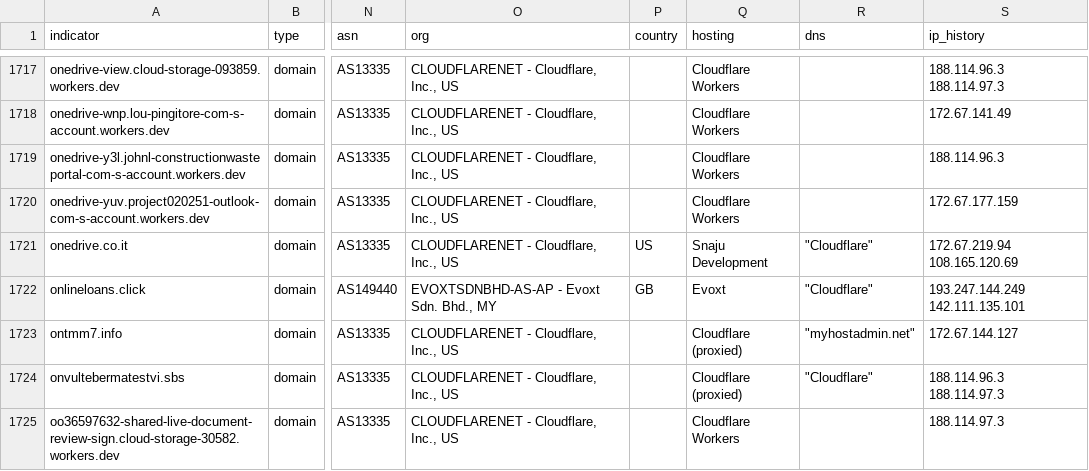
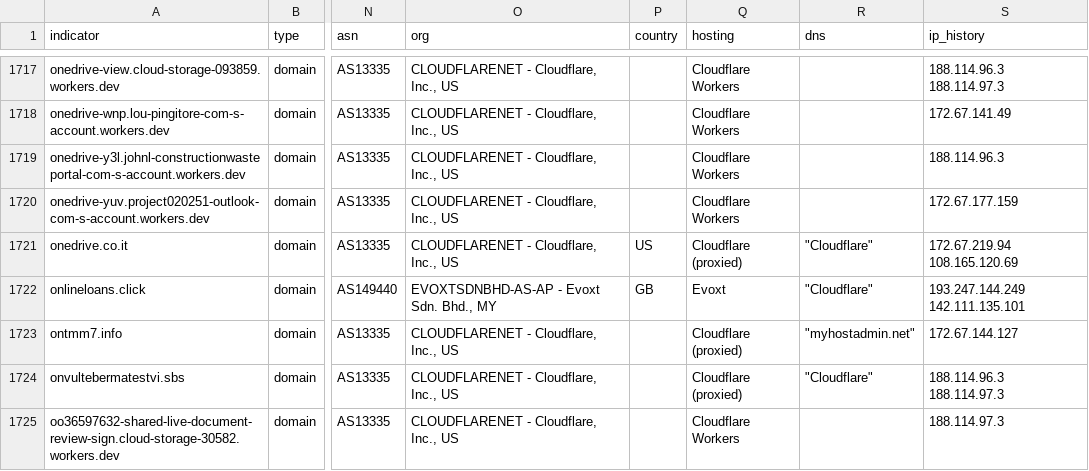
Before and after one commit to newtonpaul-hunting/Phish_Sight_IOCs, a CSV file: device-code-phishing/indicators.csv, drawn as a sheet; only a part is shown, gaps mark what is left out; the diff names each change by its address in the sheet, - before the commit and + after, or states it on an @@ line.

Commit message:
Update IOCs (11,327 indicators, 201 payloads)

```diff
--- a/device-code-phishing/indicators.csv
+++ b/device-code-phishing/indicators.csv
-Q1721 (hosting): Snaju Development
+Q1721 (hosting): Cloudflare (proxied)
```
Also changed, not shown: payloads/payloads.csv, 8 other files.
